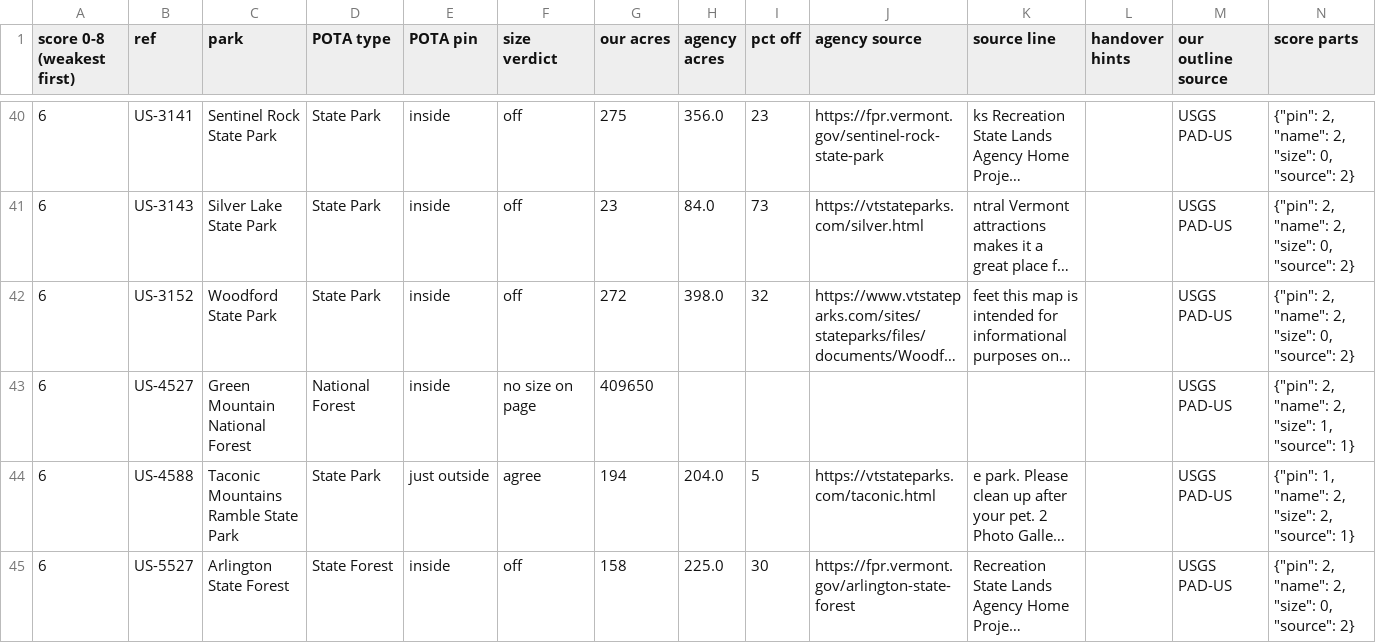
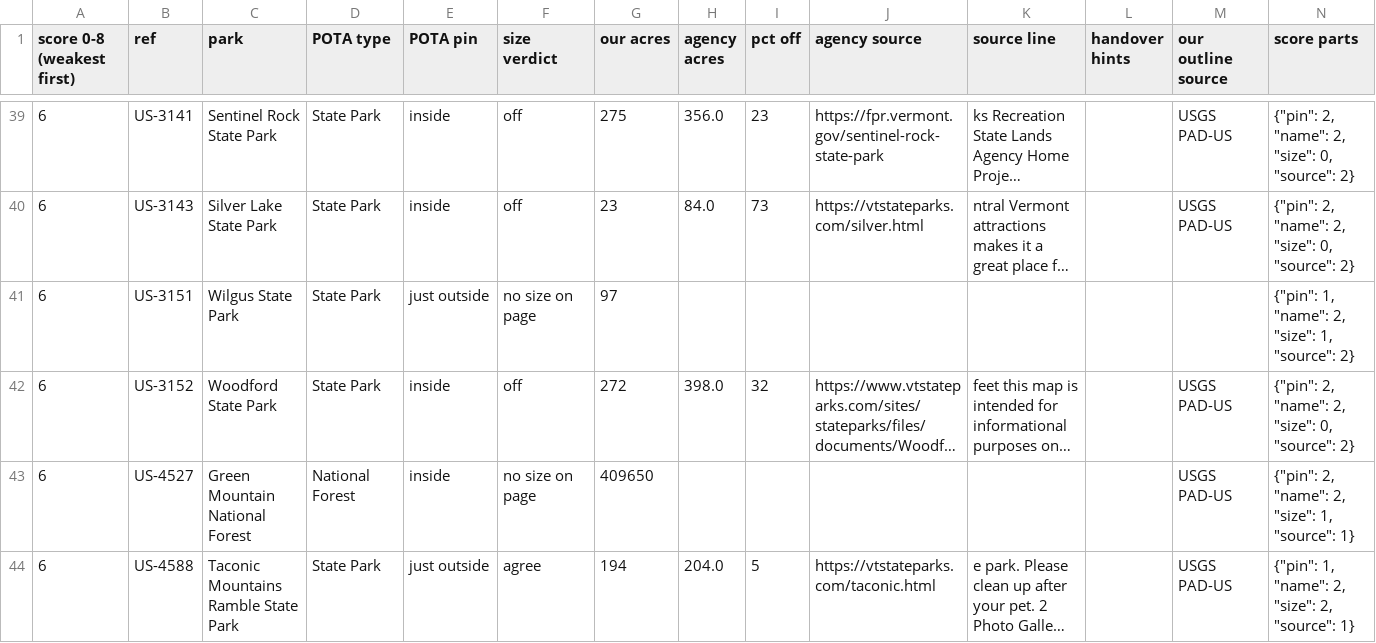
Before and after one commit to KentuckyPortableClub/KPC-Data, a CSV file: data/truth/checklist-US-VT.csv, drawn as a sheet; only a part is shown, gaps mark what is left out; the shorter side is filled out with more unchanged rows; long unchanged cells end in …; the diff covers the shown part only; the diff names each change by its address in the sheet, - before the commit and + after, or states it on an @@ line.

```diff
--- a/data/truth/checklist-US-VT.csv
+++ b/data/truth/checklist-US-VT.csv
+row 41: 6 | US-3151 | Wilgus State Park | State Park | just outside | no size on page | 97 |  |  |  |  |  |  | {"pin": 1, "name": 2, "size": 1, "source": 2}
```
Also changed, not shown: 8 added rows, 8 removed rows and 4 edited cells elsewhere in this file, 12 other files.
